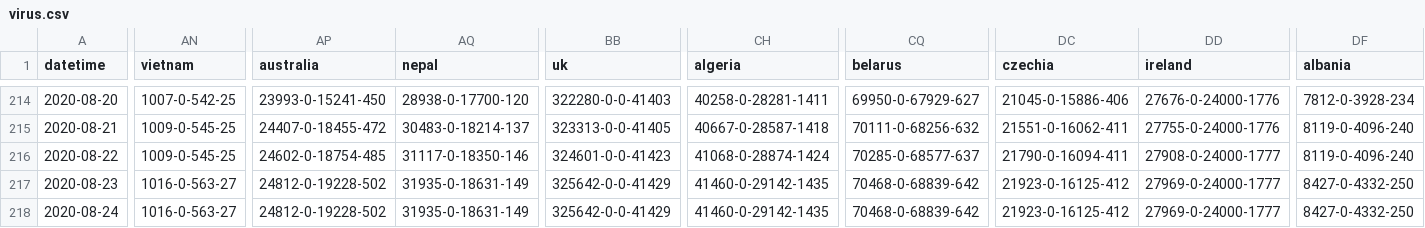
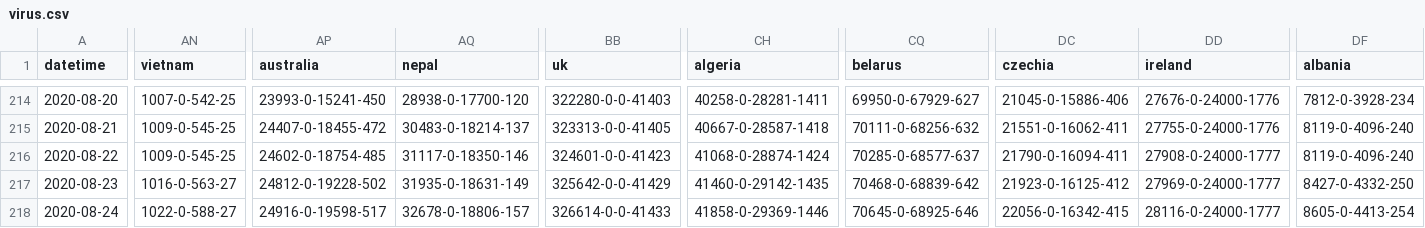
Before and after one commit to odaiwai/2020_SARS2-CoV_COVID19, a CSV file: HGIS_UW_data/virus.csv, drawn as a sheet; only a part is shown, gaps mark what is left out; the diff covers the shown part only; the diff names each change by its address in the sheet, - before the commit and + after, or states it on an @@ line.

Commit message:
Added HGIS data on 2020-08-25 04:05:49

```diff
--- a/HGIS_UW_data/virus.csv
+++ b/HGIS_UW_data/virus.csv
-AN218 (vietnam): 1016-0-563-27
+AN218 (vietnam): 1022-0-588-27
-AP218 (australia): 24812-0-19228-502
+AP218 (australia): 24916-0-19598-517
-AQ218 (nepal): 31935-0-18631-149
+AQ218 (nepal): 32678-0-18806-157
-BB218 (uk): 325642-0-0-41429
+BB218 (uk): 326614-0-0-41433
-CH218 (algeria): 41460-0-29142-1435
+CH218 (algeria): 41858-0-29369-1446
-CQ218 (belarus): 70468-0-68839-642
+CQ218 (belarus): 70645-0-68925-646
-DC218 (czechia): 21923-0-16125-412
+DC218 (czechia): 22056-0-16342-415
-DD218 (ireland): 27969-0-24000-1777
+DD218 (ireland): 28116-0-24000-1777
-DF218 (albania): 8427-0-4332-250
+DF218 (albania): 8605-0-4413-254
```
Also changed, not shown: 6 edited cells elsewhere in this file.
